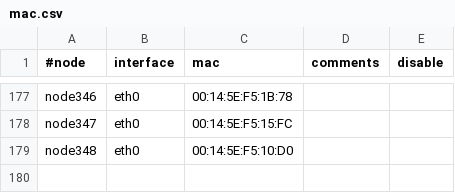
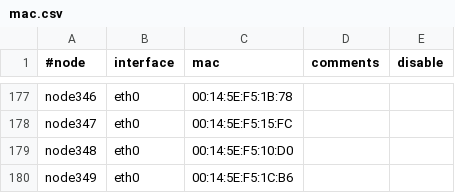
Before and after one commit to broadinstitute/APSGhistory, a CSV file: xcat2/tables/mac.csv, drawn as a sheet; only a part is shown, gaps mark what is left out; the diff names each change by its address in the sheet, - before the commit and + after, or states it on an @@ line.

Commit message:
Added node349
git-svn-id: https://subversion01.broadinstitute.org/APSG@988 95e82132-2061-11dd-9cc4-33af95911ecc

```diff
--- a/xcat2/tables/mac.csv
+++ b/xcat2/tables/mac.csv
+row 180: node349 | eth0 | 00:14:5E:F5:1C:B6
```
Also changed, not shown: xcat2/tables/hosts.csv, xcat2/tables/mp.csv, 2 other files.
